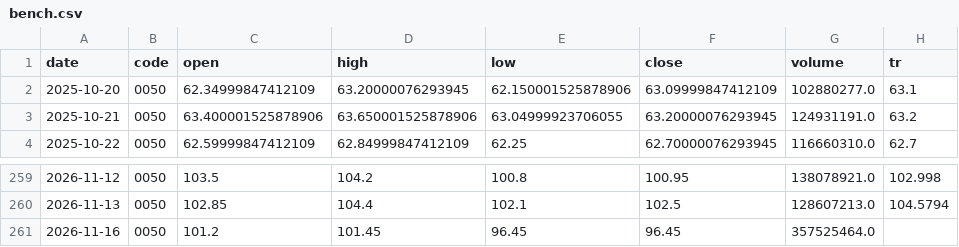
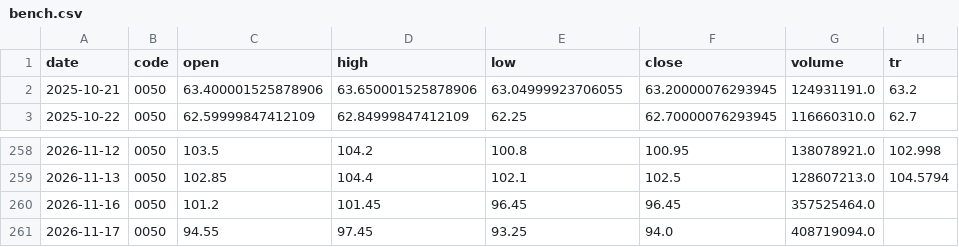
Before and after one commit to carsonlin33-arch/tw-stock-screener, a CSV file: data/extras/bench.csv, drawn as a sheet; only a part is shown, gaps mark what is left out.

```diff
--- a/data/extras/bench.csv
+++ b/data/extras/bench.csv
@@ -1,3 +1,2 @@
 date,code,open,high,low,close,volume,tr
-2025-10-20,0050,62.34999847412109,63.20000076293945,62.150001525878906,63.09999847412109,102880277.0,63.1
 2025-10-21,0050,63.400001525878906,63.650001525878906,63.04999923706055,63.20000076293945,124931191.0,63.2
@@ -261 +260,2 @@ date,code,open,high,low,close,volume,tr
 2026-11-16,0050,101.2,101.45,96.45,96.45,357525464.0,
+2026-11-17,0050,94.55,97.45,93.25,94.0,408719094.0,
```
Also changed, not shown: 1 other file.
